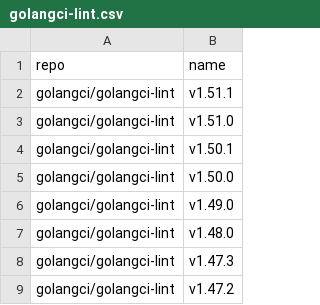
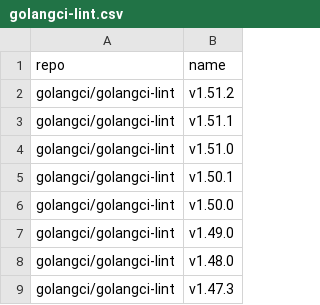
Before and after one commit to takokun778/golang-tag, a CSV file: data/golangci-lint.csv, drawn as a sheet; only a part is shown; the shorter side is filled out with more unchanged rows; the diff names each change by its address in the sheet, - before the commit and + after, or states it on an @@ line.

```diff
--- a/data/golangci-lint.csv
+++ b/data/golangci-lint.csv
+row 2: golangci/golangci-lint | v1.51.2
```
